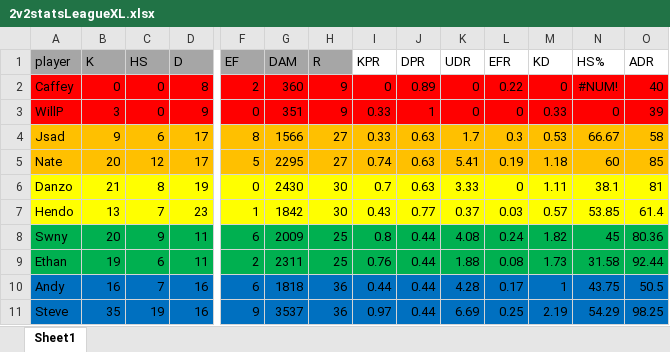
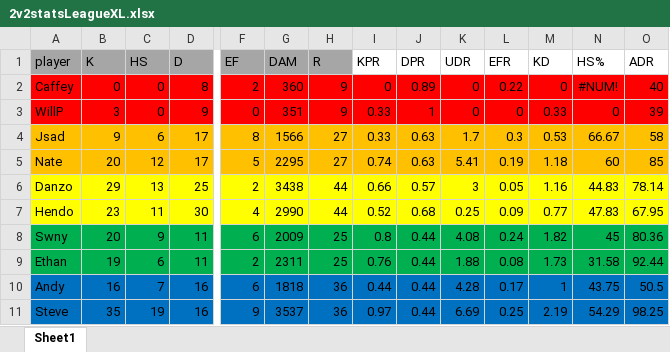
Before and after one commit to PatrickBrady7/broys2v2bot, an Excel workbook: 2v2statsLeagueXL.xlsx, sheet Sheet1, drawn as a sheet; only a part is shown, gaps mark what is left out; values as stored, in another font and other column widths than the file's, no borders; charts and pictures not drawn; the diff covers the shown part only; the diff names each change by its address in the sheet, - before the commit and + after, or states it on an @@ line.

```diff
--- a/2v2statsLeagueXL.xlsx (sheet Sheet1)
+++ b/2v2statsLeagueXL.xlsx (sheet Sheet1)
-B6 (K): 21
+B6 (K): 29
-C6 (HS): 8
+C6 (HS): 13
-D6 (D): 19
+D6 (D): 25
-F6 (EF): 0
+F6 (EF): 2
-G6 (DAM): 2430
+G6 (DAM): 3438
-H6:H7 (R): 30
+H6:H7 (R): 44
-I6 (KPR): 0.7
+I6 (KPR): 0.66
-J6 (DPR): 0.63
+J6 (DPR): 0.57
-K6 (UDR): 3.33
+K6 (UDR): 3
-L6 (EFR): 0
+L6 (EFR): 0.05
-M6 (KD): 1.11
+M6 (KD): 1.16
-N6 (HS%): 38.1
+N6 (HS%): 44.83
-O6 (ADR): 81
+O6 (ADR): 78.14
-B7 (K): 13
+B7 (K): 23
-C7 (HS): 7
+C7 (HS): 11
-D7 (D): 23
+D7 (D): 30
-F7 (EF): 1
+F7 (EF): 4
-G7 (DAM): 1842
+G7 (DAM): 2990
-I7 (KPR): 0.43
+I7 (KPR): 0.52
-J7 (DPR): 0.77
+J7 (DPR): 0.68
-K7 (UDR): 0.37
+K7 (UDR): 0.25
-L7 (EFR): 0.03
+L7 (EFR): 0.09
-M7 (KD): 0.57
+M7 (KD): 0.77
-N7 (HS%): 53.85
+N7 (HS%): 47.83
-O7 (ADR): 61.4
+O7 (ADR): 67.95
```
Also changed, not shown: 26 edited cells elsewhere in this sheet, 1 other file.
